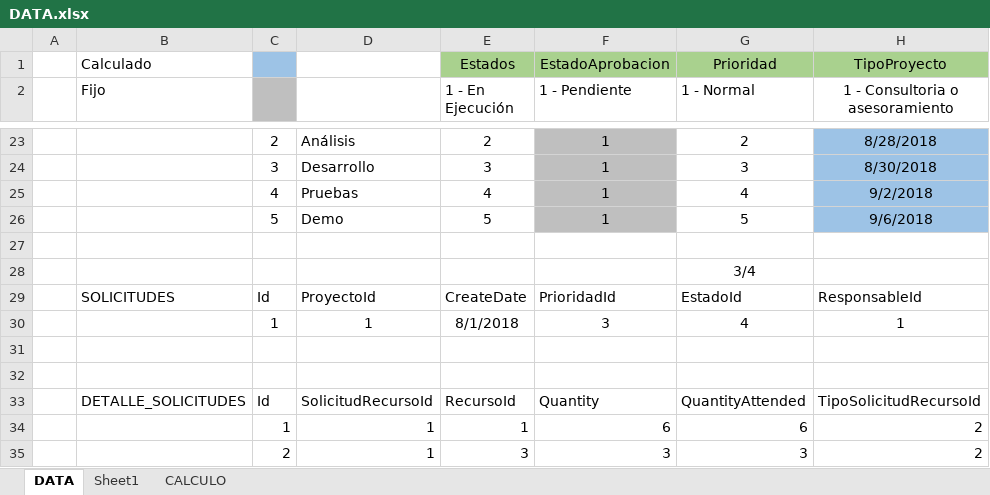
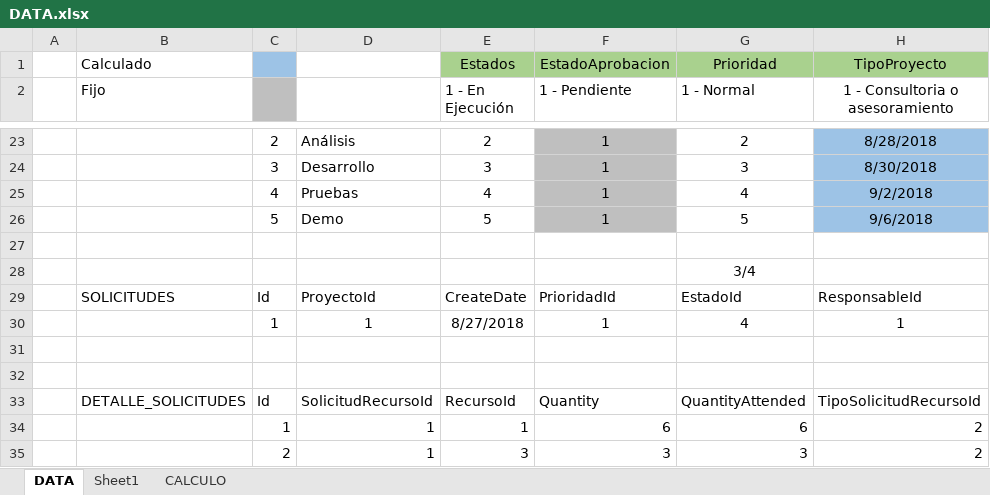
Before and after one commit to mrjohnsalas/Indra, an Excel workbook: Files/DATA.xlsx, sheet DATA, drawn as a sheet; only a part is shown, gaps mark what is left out; values as stored, in another font and other column widths than the file's, no borders; the diff covers the shown part only; the diff names each change by its address in the sheet, - before the commit and + after, or states it on an @@ line.

```diff
--- a/Files/DATA.xlsx (sheet DATA)
+++ b/Files/DATA.xlsx (sheet DATA)
-E30 (1 - En Ejecución): 8/1/2018
+E30 (1 - En Ejecución): 8/27/2018
-F30 (1 - Pendiente): 3
+F30 (1 - Pendiente): 1
```
Also changed, not shown: 25 added rows elsewhere in this sheet, formulas that keep their value, 20 other files.
